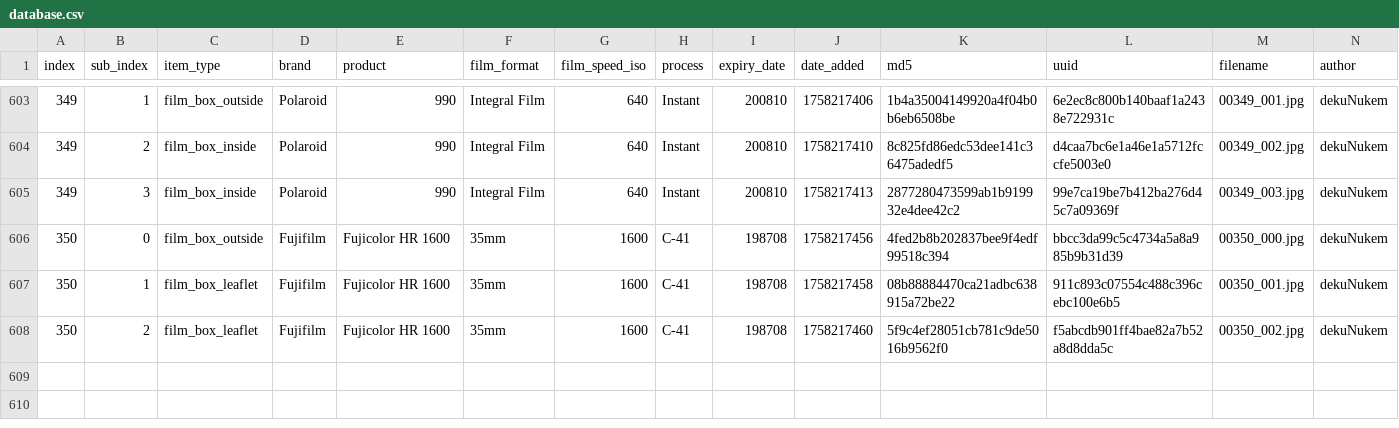
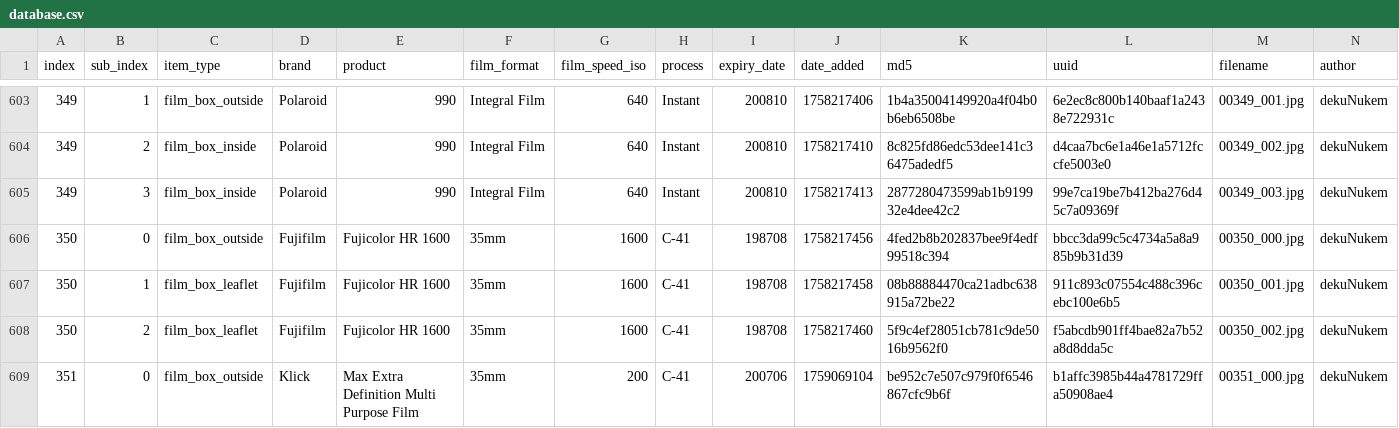
Before and after one commit to dekuNukem/Film-Packaging, a CSV file: film_packaging/database.csv, drawn as a sheet; only a part is shown, gaps mark what is left out; rows hold the shown columns only; the diff names each change by its address in the sheet, - before the commit and + after, or states it on an @@ line.

```diff
--- a/film_packaging/database.csv
+++ b/film_packaging/database.csv
+row 609: 351 | 0 | film_box_outside | Klick | Max Extra Definition Multi Purpose Film | 35mm | 200 | C-41 | 200706 | 1759069104 | be952c7e507c979f0f6546867cfc9b6f | b1affc3985b44a4781729ffa50908ae4 | 00351_000.jpg | dekuNukem
```
Also changed, not shown: 10 other files.
